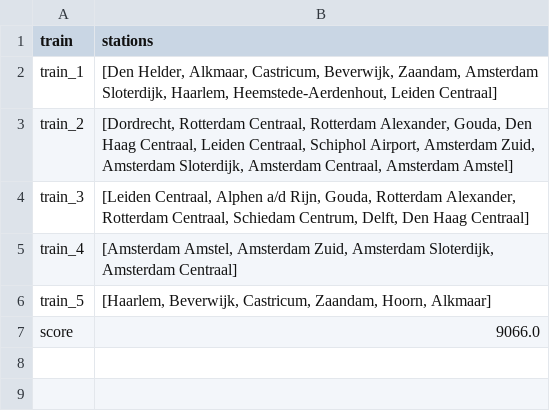
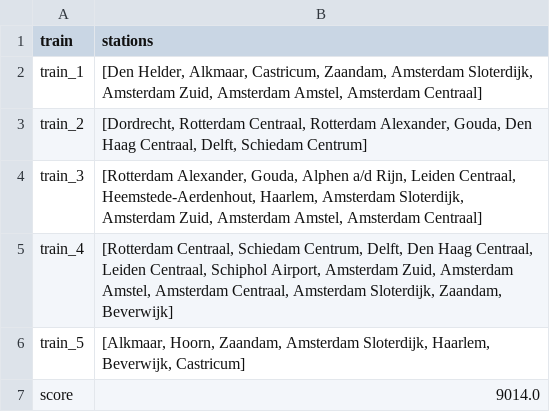
Before and after one commit to sedadenboer/RailNL, a CSV file: results/Random/Opt_Solution/Holland/output.csv, drawn as a sheet.

```diff
--- a/results/Random/Opt_Solution/Holland/output.csv
+++ b/results/Random/Opt_Solution/Holland/output.csv
@@ -1,7 +1,7 @@
 train,stations
-train_1,"[Den Helder, Alkmaar, Castricum, Beverwijk, Zaandam, Amsterdam Sloterdijk, Haarlem, Heemstede-Aerdenhout, Leiden Centraal]"
-train_2,"[Dordrecht, Rotterdam Centraal, Rotterdam Alexander, Gouda, Den Haag Centraal, Leiden Centraal, Schiphol Airport, Amsterdam Zuid, Amsterdam Sloterdijk, Amsterdam Centraal, Amsterdam Amstel]"
-train_3,"[Leiden Centraal, Alphen a/d Rijn, Gouda, Rotterdam Alexander, Rotterdam Centraal, Schiedam Centrum, Delft, Den Haag Centraal]"
-train_4,"[Amsterdam Amstel, Amsterdam Zuid, Amsterdam Sloterdijk, Amsterdam Centraal]"
-train_5,"[Haarlem, Beverwijk, Castricum, Zaandam, Hoorn, Alkmaar]"
-score,9066.0
+train_1,"[Den Helder, Alkmaar, Castricum, Zaandam, Amsterdam Sloterdijk, Amsterdam Zuid, Amsterdam Amstel, Amsterdam Centraal]"
+train_2,"[Dordrecht, Rotterdam Centraal, Rotterdam Alexander, Gouda, Den Haag Centraal, Delft, Schiedam Centrum]"
+train_3,"[Rotterdam Alexander, Gouda, Alphen a/d Rijn, Leiden Centraal, Heemstede-Aerdenhout, Haarlem, Amsterdam Sloterdijk, Amsterdam Zuid, Amsterdam Amstel, Amsterdam Centraal]"
+train_4,"[Rotterdam Centraal, Schiedam Centrum, Delft, Den Haag Centraal, Leiden Centraal, Schiphol Airport, Amsterdam Zuid, Amsterdam Amstel, Amsterdam Centraal, Amsterdam Sloterdijk, Zaandam, Beverwijk]"
+train_5,"[Alkmaar, Hoorn, Zaandam, Amsterdam Sloterdijk, Haarlem, Beverwijk, Castricum]"
+score,9014.0
```
Also changed, not shown: results/Greedy/Holland/output.csv, 21 other files.
